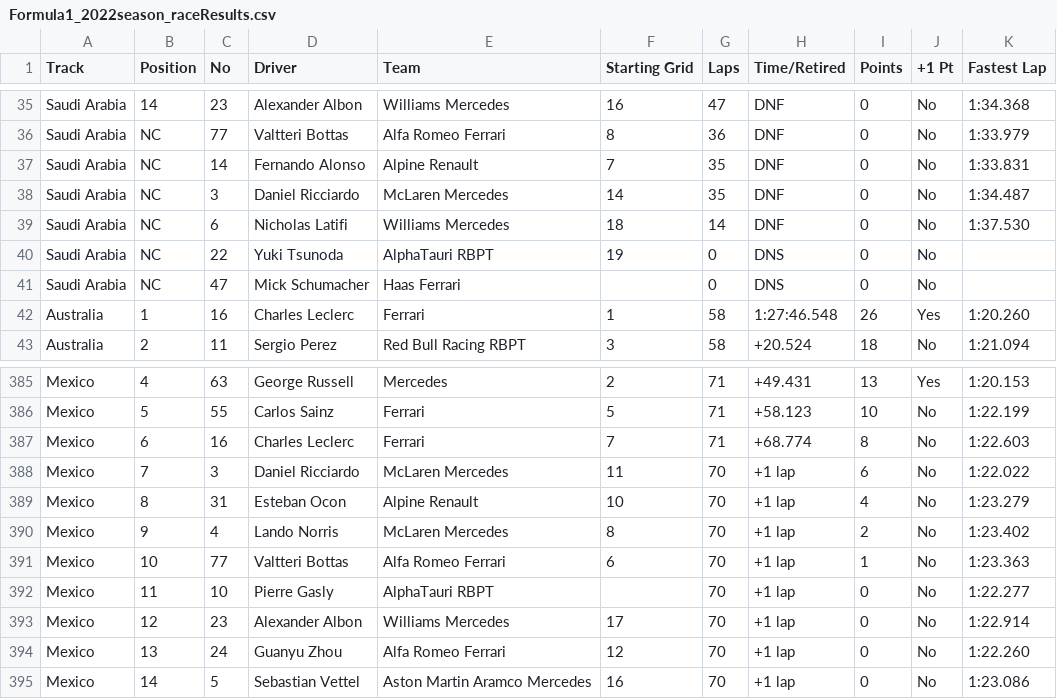
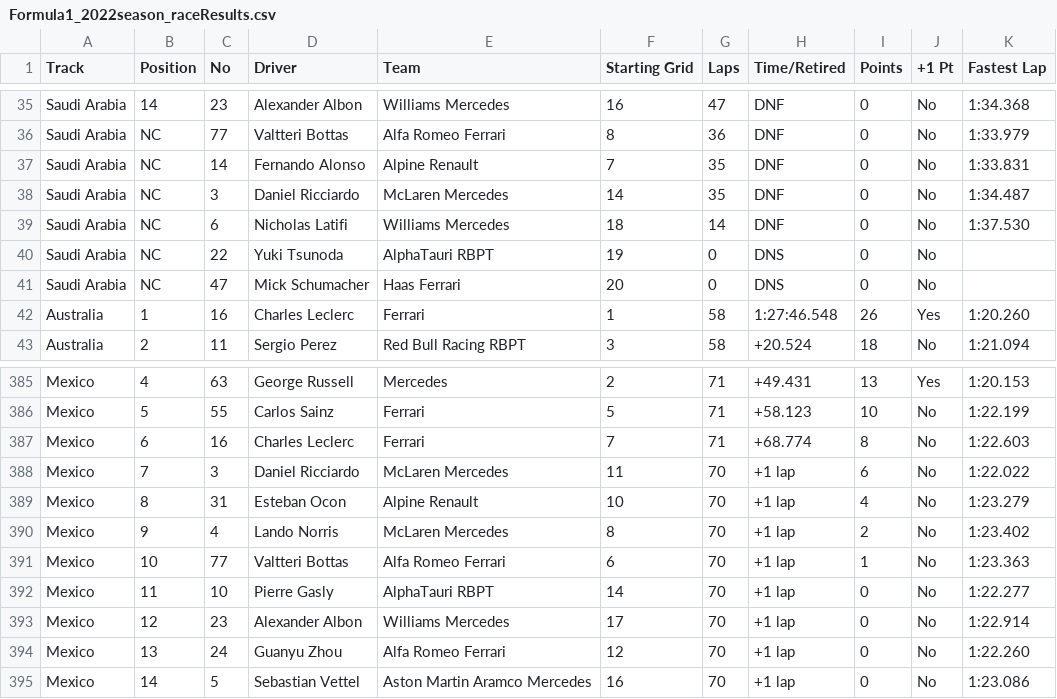
Before and after one commit to toUpperCase78/formula1-datasets, a CSV file: Formula1_2022season_raceResults.csv, drawn as a sheet; only a part is shown, gaps mark what is left out.

Commit message:
F1 2022 Season Race Results (All 22 Rounds)

```diff
--- a/Formula1_2022season_raceResults.csv
+++ b/Formula1_2022season_raceResults.csv
@@ -40,3 +40,3 @@ Saudi Arabia,NC,6,Nicholas Latifi,Williams Mercedes,18,14,DNF,0,No,1:37.530
 Saudi Arabia,NC,22,Yuki Tsunoda,AlphaTauri RBPT,19,0,DNS,0,No,
-Saudi Arabia,NC,47,Mick Schumacher,Haas Ferrari,,0,DNS,0,No,
+Saudi Arabia,NC,47,Mick Schumacher,Haas Ferrari,20,0,DNS,0,No,
 Australia,1,16,Charles Leclerc,Ferrari,1,58,1:27:46.548,26,Yes,1:20.260
@@ -391,3 +391,3 @@ Mexico,9,4,Lando Norris,McLaren Mercedes,8,70,+1 lap,2,No,1:23.402
 Mexico,10,77,Valtteri Bottas,Alfa Romeo Ferrari,6,70,+1 lap,1,No,1:23.363
-Mexico,11,10,Pierre Gasly,AlphaTauri RBPT,,70,+1 lap,0,No,1:22.277
+Mexico,11,10,Pierre Gasly,AlphaTauri RBPT,14,70,+1 lap,0,No,1:22.277
 Mexico,12,23,Alexander Albon,Williams Mercedes,17,70,+1 lap,0,No,1:22.914
```
